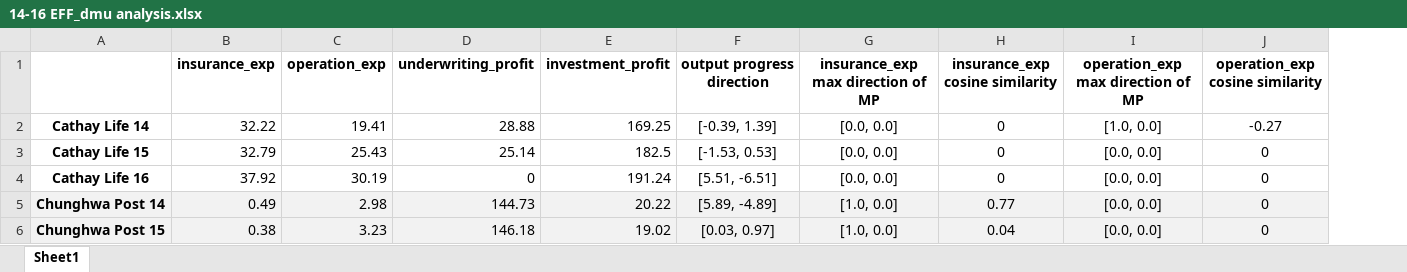
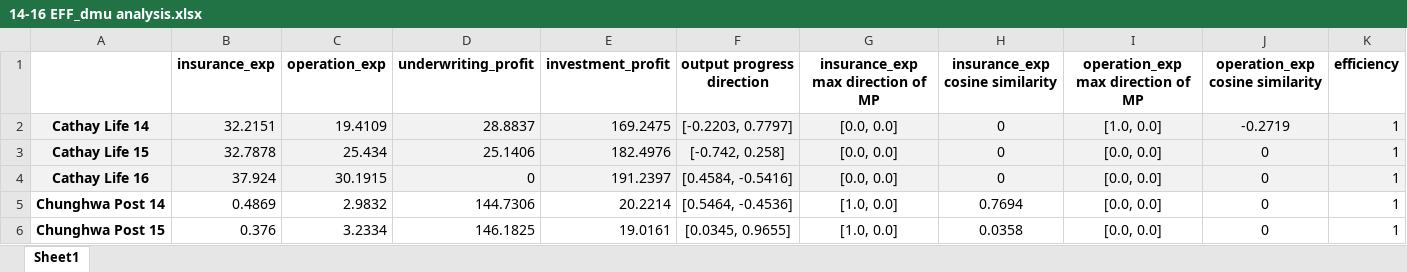
Before and after one commit to wuyentung/Master-Thesis, an Excel workbook: 14-16 EFF_dmu analysis.xlsx, sheet Sheet1, drawn as a sheet; only a part is shown; values as stored, in another font and other column widths than the file's, no borders; the diff covers the shown part only; the diff names each change by its address in the sheet, - before the commit and + after, or states it on an @@ line.

```diff
--- a/14-16 EFF_dmu analysis.xlsx (sheet Sheet1)
+++ b/14-16 EFF_dmu analysis.xlsx (sheet Sheet1)
+column K (efficiency), rows 2-6: all 1
-A2:J4 fill: none
+A2:J4 fill: #F2F2F2
-B2 (insurance_exp): 32.22
+B2 (insurance_exp): 32.2151
-C2 (operation_exp): 19.41
+C2 (operation_exp): 19.4109
-D2 (underwriting_profit): 28.88
+D2 (underwriting_profit): 28.8837
-E2 (investment_profit): 169.25
+E2 (investment_profit): 169.2475
-F2 (output progress direction): [-0.39, 1.39]
+F2 (output progress direction): [-0.2203, 0.7797]
-J2 (operation_exp cosine similarity): -0.27
+J2 (operation_exp cosine similarity): -0.2719
-B3 (insurance_exp): 32.79
+B3 (insurance_exp): 32.7878
-C3 (operation_exp): 25.43
+C3 (operation_exp): 25.434
-D3 (underwriting_profit): 25.14
+D3 (underwriting_profit): 25.1406
-E3 (investment_profit): 182.5
+E3 (investment_profit): 182.4976
-F3 (output progress direction): [-1.53, 0.53]
+F3 (output progress direction): [-0.742, 0.258]
-B4 (insurance_exp): 37.92
+B4 (insurance_exp): 37.924
-C4 (operation_exp): 30.19
+C4 (operation_exp): 30.1915
-E4 (investment_profit): 191.24
+E4 (investment_profit): 191.2397
-F4 (output progress direction): [5.51, -6.51]
+F4 (output progress direction): [0.4584, -0.5416]
-A5:J6 fill: #F2F2F2
+A5:J6 fill: none
-B5 (insurance_exp): 0.49
+B5 (insurance_exp): 0.4869
-C5 (operation_exp): 2.98
+C5 (operation_exp): 2.9832
-D5 (underwriting_profit): 144.73
+D5 (underwriting_profit): 144.7306
-E5 (investment_profit): 20.22
+E5 (investment_profit): 20.2214
-F5 (output progress direction): [5.89, -4.89]
+F5 (output progress direction): [0.5464, -0.4536]
-H5 (insurance_exp cosine similarity): 0.77
+H5 (insurance_exp cosine similarity): 0.7694
-B6 (insurance_exp): 0.38
+B6 (insurance_exp): 0.376
-C6 (operation_exp): 3.23
+C6 (operation_exp): 3.2334
-D6 (underwriting_profit): 146.18
+D6 (underwriting_profit): 146.1825
-E6 (investment_profit): 19.02
+E6 (investment_profit): 19.0161
-F6 (output progress direction): [0.03, 0.97]
+F6 (output progress direction): [0.0345, 0.9655]
-H6 (insurance_exp cosine similarity): 0.04
+H6 (insurance_exp cosine similarity): 0.0358
```
Also changed, not shown: 79 edited cells and cell formats elsewhere in this sheet, 3 other files.
